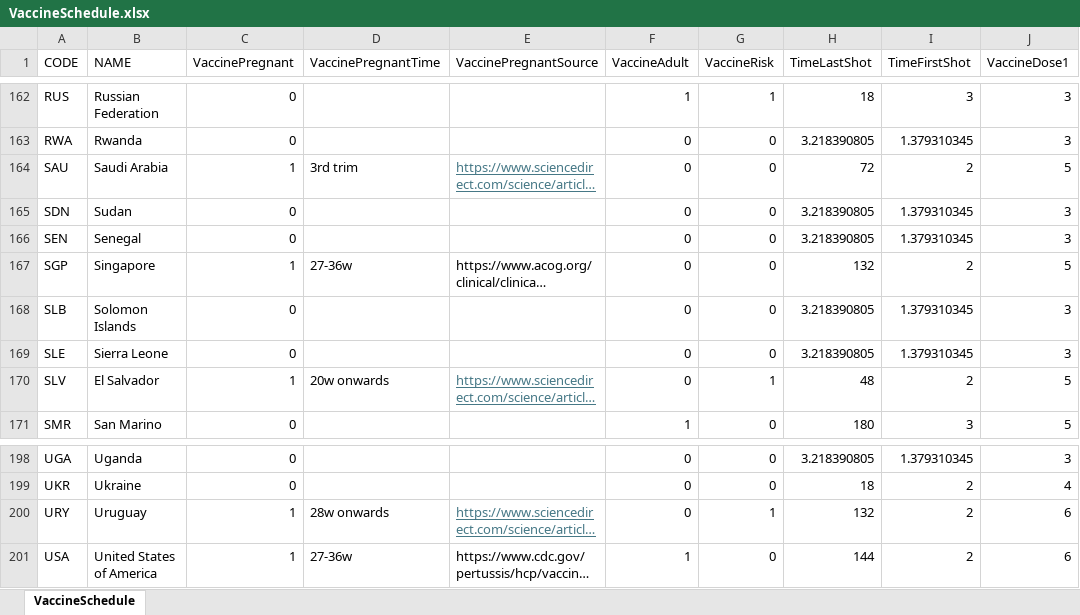
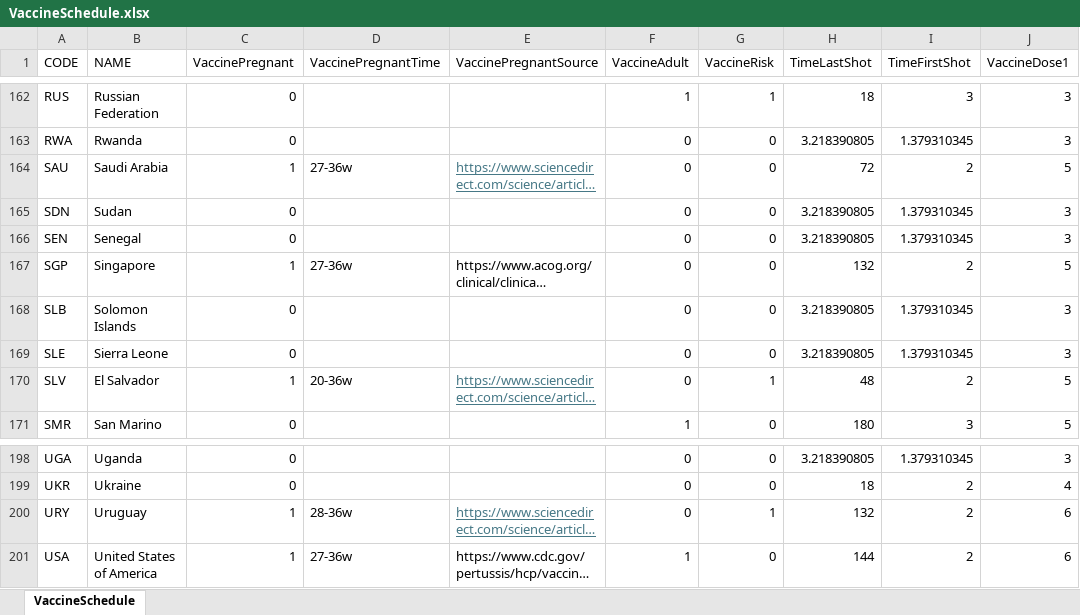
Before and after one commit to xmusphlkg/PertussisVaccineCompare, an Excel workbook: Data/VaccineSchedule.xlsx, sheet VaccineSchedule, drawn as a sheet; only a part is shown, gaps mark what is left out; long unchanged cells end in …; values as stored, in another font and other column widths than the file's, no borders; table styles not drawn; the diff covers the shown part only; the diff names each change by its address in the sheet, - before the commit and + after, or states it on an @@ line.

```diff
--- a/Data/VaccineSchedule.xlsx (sheet VaccineSchedule)
+++ b/Data/VaccineSchedule.xlsx (sheet VaccineSchedule)
-D164 (VaccinePregnantTime): 3rd trim
+D164 (VaccinePregnantTime): 27-36w
-D170 (VaccinePregnantTime): 20w onwards
+D170 (VaccinePregnantTime): 20-36w
-D200 (VaccinePregnantTime): 28w onwards
+D200 (VaccinePregnantTime): 28-36w
```
Also changed, not shown: 14 edited cells elsewhere in this sheet, Data/Pertussis reported cases and incidence.xlsx, 47 other files.
